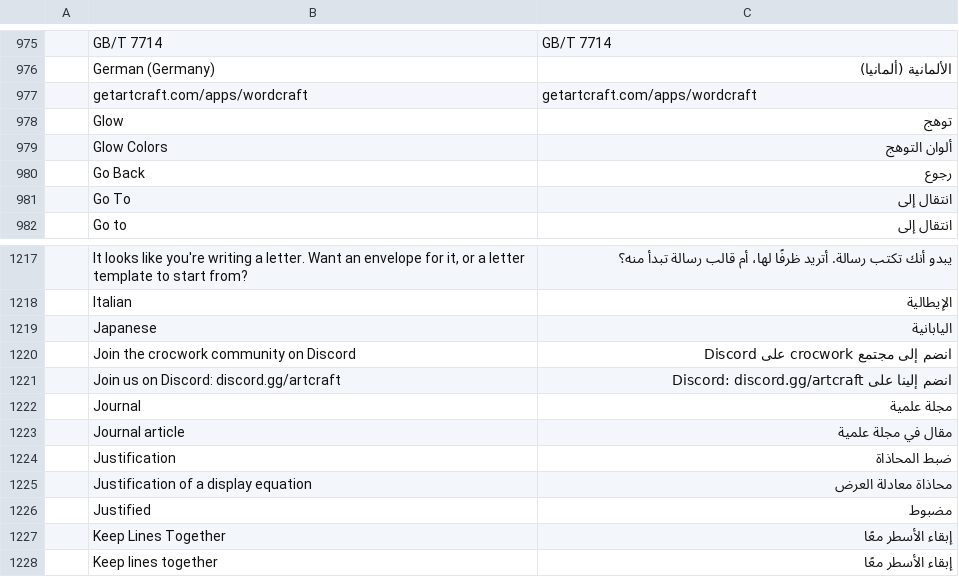
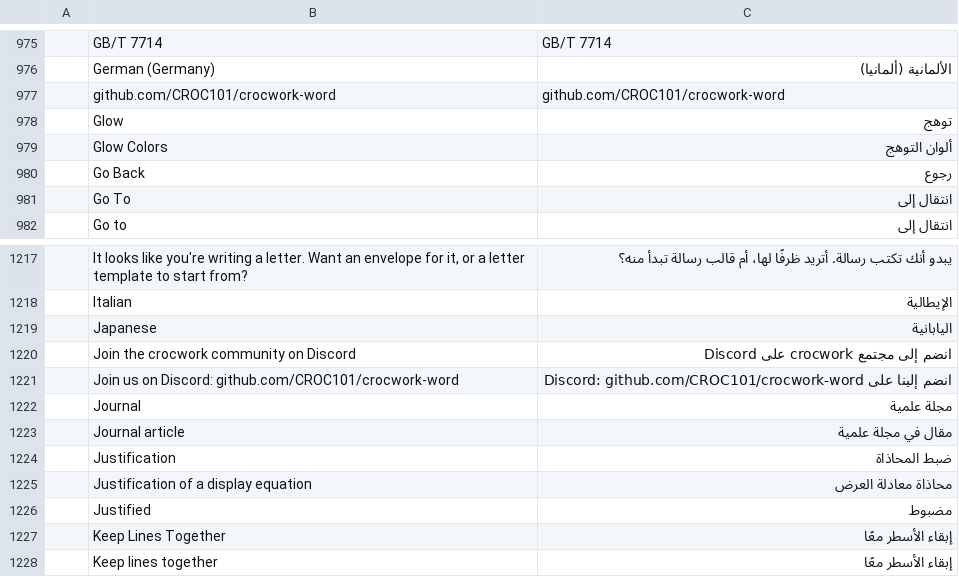
Before and after one commit to CROC101/crocwork-word, a TSV file: craft-i18n/locales/ar/wordcraft.tsv, drawn as a sheet; only a part is shown, gaps mark what is left out; removed rows and columns are numbered as before the commit, all else as after; the diff names each change by its address in the sheet, - before the commit and + after, or states it on an @@ line.

```diff
--- a/craft-i18n/locales/ar/wordcraft.tsv
+++ b/craft-i18n/locales/ar/wordcraft.tsv
-row 977:  | getartcraft.com/apps/wordcraft | getartcraft.com/apps/wordcraft
+row 977:  | github.com/CROC101/crocwork-word | github.com/CROC101/crocwork-word
-row 1221:  | Join us on Discord: discord.gg/artcraft | انضم إلينا على Discord: discord.gg/artcraft
+row 1221:  | Join us on Discord: github.com/CROC101/crocwork-word | انضم إلينا على Discord: github.com/CROC101/crocwork-word
```
Also changed, not shown: craft-i18n/locales/bg/wordcraft.tsv, craft-i18n/locales/bs/wordcraft.tsv, 34 other files.
